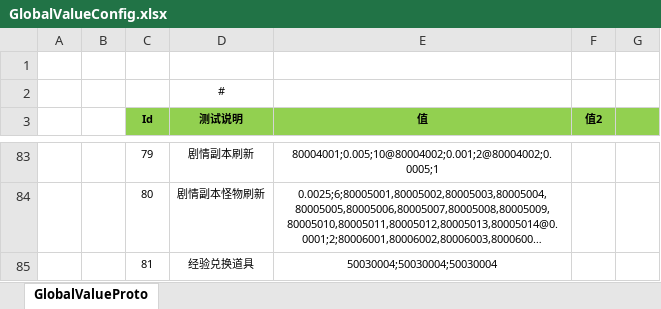
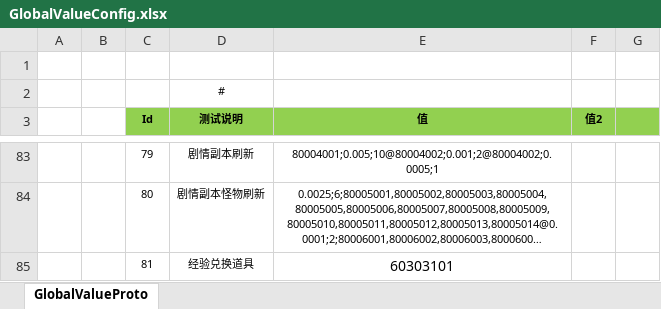
Before and after one commit to csyinghuochong/weijing, an Excel workbook: Excel/GlobalValueConfig.xlsx, sheet GlobalValueProto, drawn as a sheet; only a part is shown, gaps mark what is left out; long unchanged cells end in …; values as stored, in another font and other column widths than the file's, no borders; the diff names each change by its address in the sheet, - before the commit and + after, or states it on an @@ line.

```diff
--- a/Excel/GlobalValueConfig.xlsx (sheet GlobalValueProto)
+++ b/Excel/GlobalValueConfig.xlsx (sheet GlobalValueProto)
-E85 (值): 50030004;50030004;50030004
+E85 (值): 60303101
@@ E85 text size: larger @@
```
Also changed, not shown: Excel/DropConfig.xlsx, Excel/ItemConfig.xlsx, 19 other files.
